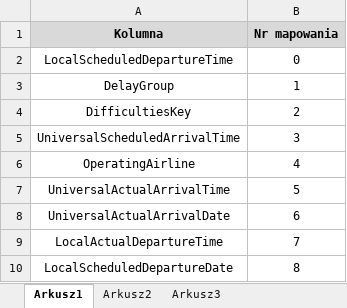
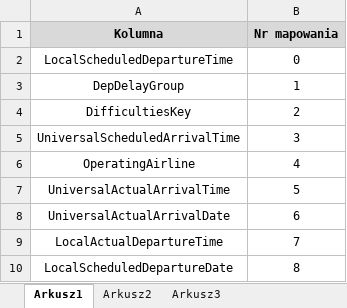
Before and after one commit to JakubKap/Hurtownia_danych, an Excel workbook: ssis_hd/sql/facts_mapping.xlsx, sheet Arkusz1, drawn as a sheet; only a part is shown; values as stored, in another font and other column widths than the file's, no borders; table styles not drawn; the diff names each change by its address in the sheet, - before the commit and + after, or states it on an @@ line.

```diff
--- a/ssis_hd/sql/facts_mapping.xlsx (sheet Arkusz1)
+++ b/ssis_hd/sql/facts_mapping.xlsx (sheet Arkusz1)
-A3 (Kolumna): DelayGroup
+A3 (Kolumna): DepDelayGroup
```
Also changed, not shown: 6 other files.
